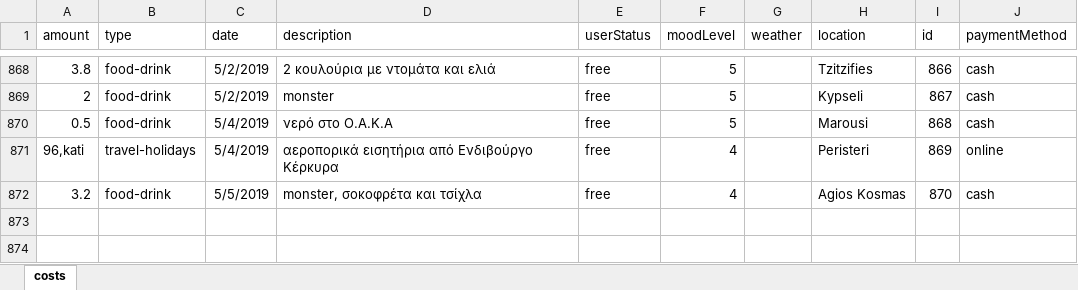
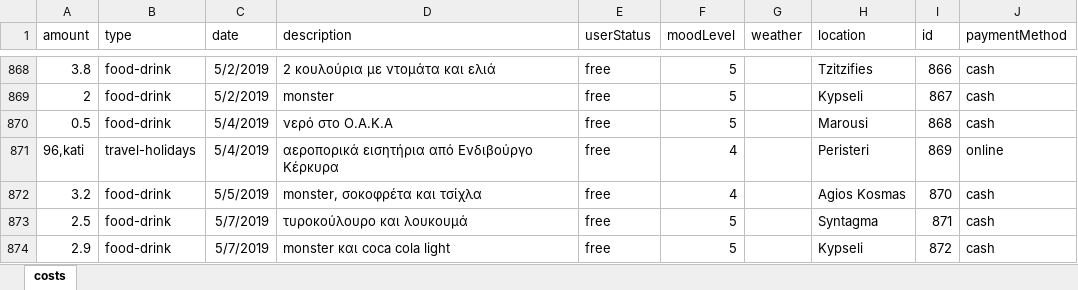
Before and after one commit to Blackpeak/Morgan, an Excel workbook: DataBase/Manos costs/costs.xlsx, sheet costs, drawn as a sheet; only a part is shown, gaps mark what is left out; values as stored, in another font and other column widths than the file's, no borders; table styles not drawn; the diff names each change by its address in the sheet, - before the commit and + after, or states it on an @@ line.

Commit message:
update database

```diff
--- a/DataBase/Manos costs/costs.xlsx (sheet costs)
+++ b/DataBase/Manos costs/costs.xlsx (sheet costs)
+row 873: 2.5 | food-drink | 5/7/2019 | τυροκούλουρο και λουκουμά | free | 5 |  | Syntagma | 871 | cash
+row 874: 2.9 | food-drink | 5/7/2019 | monster και coca cola light | free | 5 |  | Kypseli | 872 | cash
```
